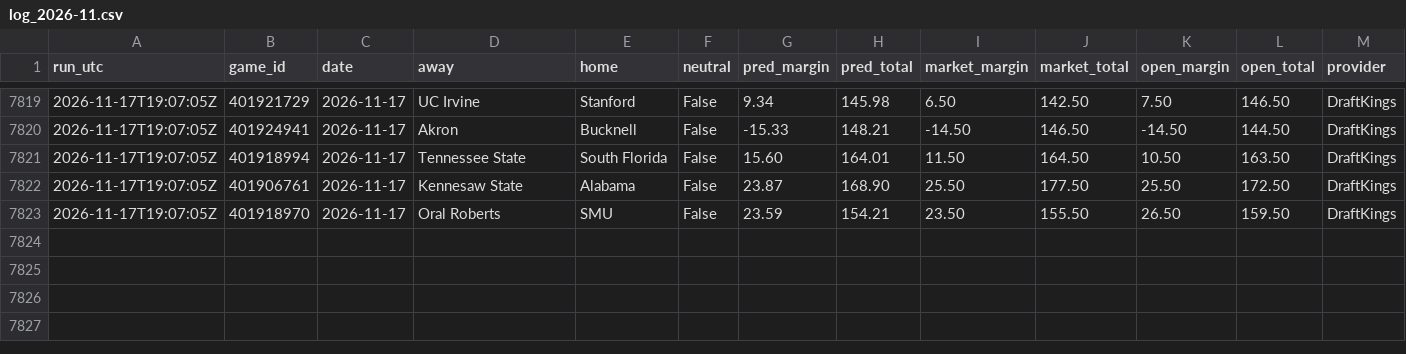
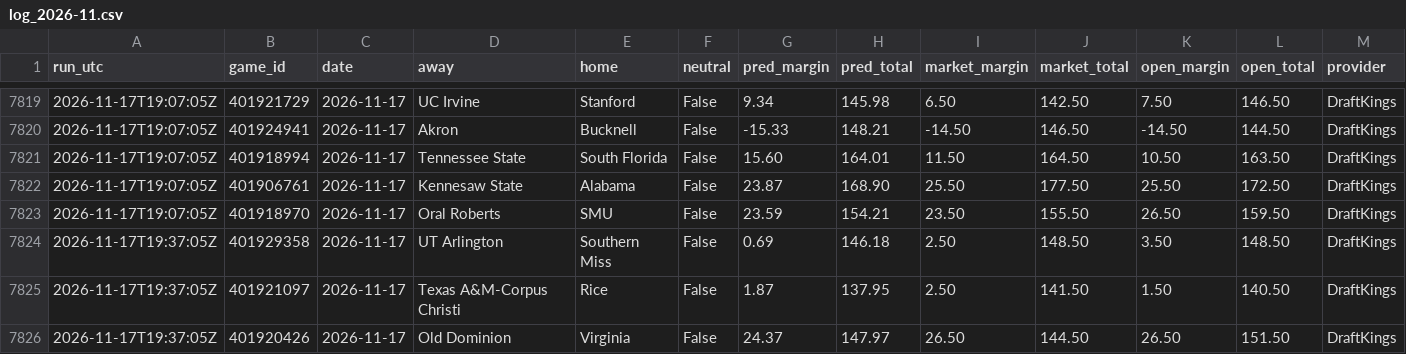
Before and after one commit to kjgruber47/cbb-model, a CSV file: data/live/predictions/log_2026-11.csv, drawn as a sheet; only a part is shown, gaps mark what is left out; rows hold the shown columns only; the diff names each change by its address in the sheet, - before the commit and + after, or states it on an @@ line.

```diff
--- a/data/live/predictions/log_2026-11.csv
+++ b/data/live/predictions/log_2026-11.csv
+row 7824: 2026-11-17T19:37:05Z | 401929358 | 2026-11-17 | UT Arlington | Southern Miss | False | 0.69 | 146.18 | 2.50 | 148.50 | 3.50 | 148.50 | DraftKings
+row 7825: 2026-11-17T19:37:05Z | 401921097 | 2026-11-17 | Texas A&M-Corpus Christi | Rice | False | 1.87 | 137.95 | 2.50 | 141.50 | 1.50 | 140.50 | DraftKings
+row 7826: 2026-11-17T19:37:05Z | 401920426 | 2026-11-17 | Old Dominion | Virginia | False | 24.37 | 147.97 | 26.50 | 144.50 | 26.50 | 151.50 | DraftKings
```
Also changed, not shown: data/live/predictions/2026-11-17.csv, data/live/slate_latest.csv, 2 other files.
